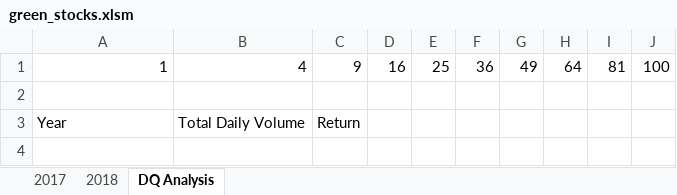
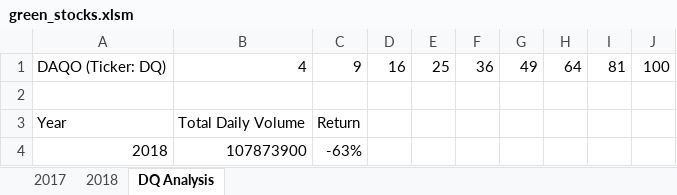
Before and after one commit to Monilove1/stock-analysis, an Excel workbook: green_stocks.xlsm, sheet DQ Analysis, drawn as a sheet; values as stored, in another font and other column widths than the file's, no borders; the diff names each change by its address in the sheet, - before the commit and + after, or states it on an @@ line.

Commit message:
Final Macro update
Final Macro update

```diff
--- a/green_stocks.xlsm (sheet DQ Analysis)
+++ b/green_stocks.xlsm (sheet DQ Analysis)
-A1: 1
+A1: DAQO (Ticker: DQ)
+row 4: 2018 | 107873900 | -63%
```
